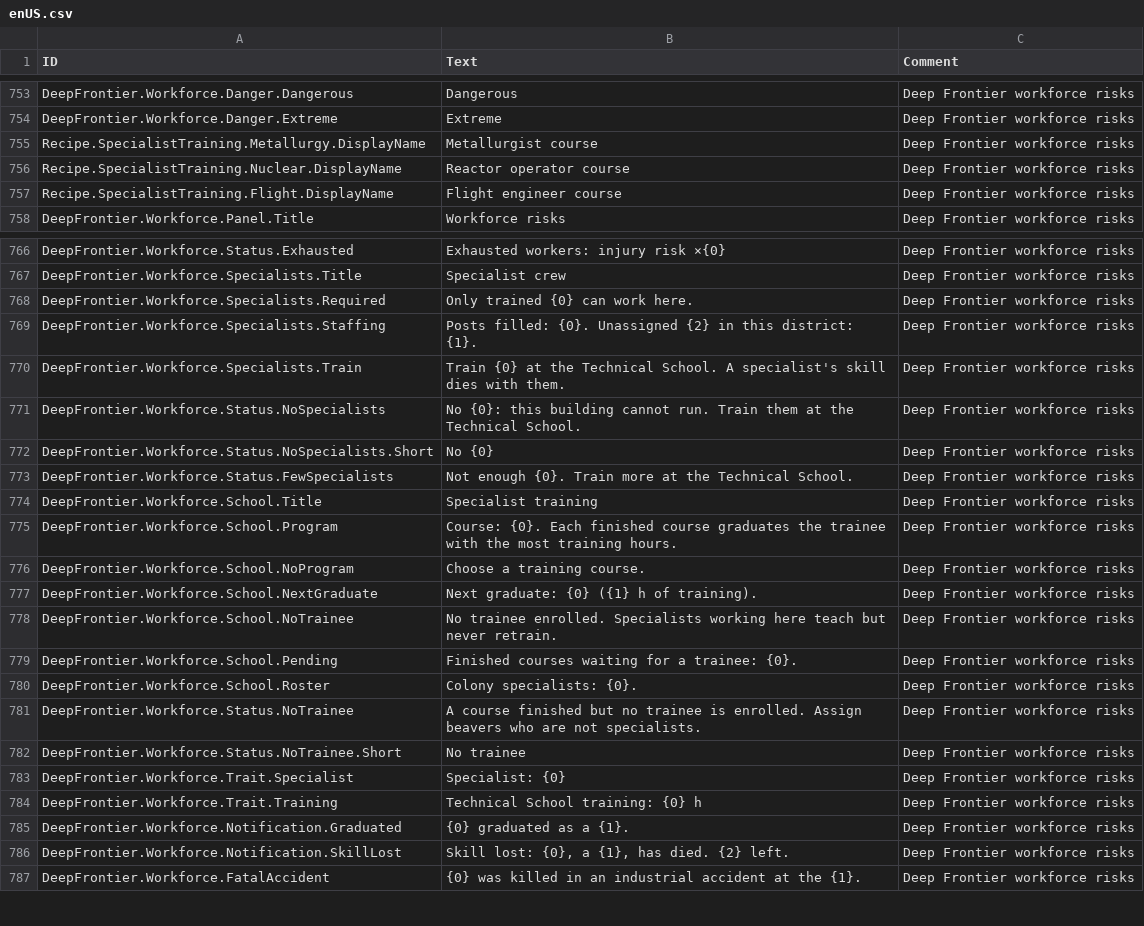
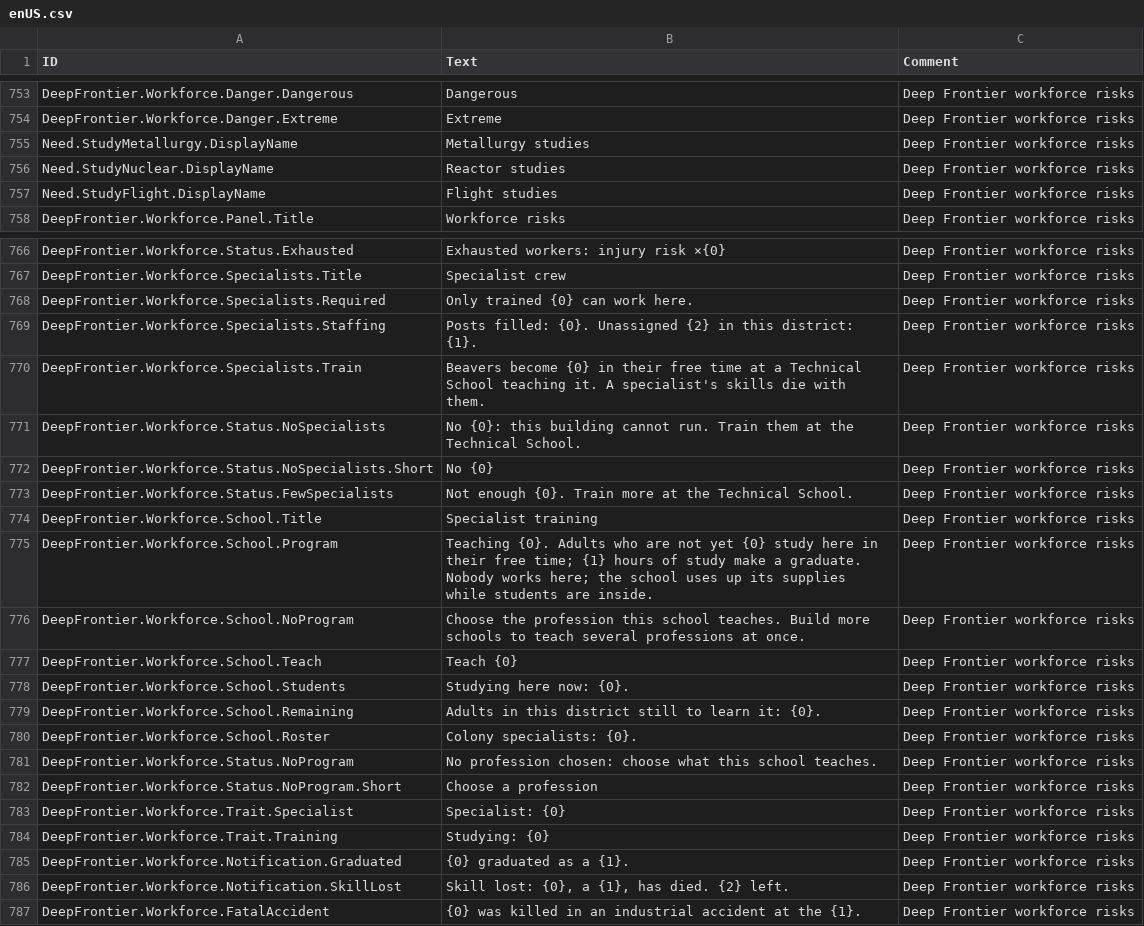
Before and after one commit to Jordan-Jarvis/timberborn-deep-frontier, a CSV file: src/DeepFrontier/Data/Localizations/enUS.csv, drawn as a sheet; only a part is shown, gaps mark what is left out.

```diff
--- a/src/DeepFrontier/Data/Localizations/enUS.csv
+++ b/src/DeepFrontier/Data/Localizations/enUS.csv
@@ -754,5 +754,5 @@ DeepFrontier.Workforce.Danger.Dangerous,Dangerous,Deep Frontier workforce risks
 DeepFrontier.Workforce.Danger.Extreme,Extreme,Deep Frontier workforce risks
-Recipe.SpecialistTraining.Metallurgy.DisplayName,Metallurgist course,Deep Frontier workforce risks
-Recipe.SpecialistTraining.Nuclear.DisplayName,Reactor operator course,Deep Frontier workforce risks
-Recipe.SpecialistTraining.Flight.DisplayName,Flight engineer course,Deep Frontier workforce risks
+Need.StudyMetallurgy.DisplayName,Metallurgy studies,Deep Frontier workforce risks
+Need.StudyNuclear.DisplayName,Reactor studies,Deep Frontier workforce risks
+Need.StudyFlight.DisplayName,Flight studies,Deep Frontier workforce risks
 DeepFrontier.Workforce.Panel.Title,Workforce risks,Deep Frontier workforce risks
@@ -769,3 +769,3 @@ DeepFrontier.Workforce.Specialists.Required,Only trained {0} can work here.,Deep
 DeepFrontier.Workforce.Specialists.Staffing,Posts filled: {0}. Unassigned {2} in this district: {1}.,Deep Frontier workforce risks
-DeepFrontier.Workforce.Specialists.Train,Train {0} at the Technical School. A specialist's skill dies with them.,Deep Frontier workforce risks
+DeepFrontier.Workforce.Specialists.Train,Beavers become {0} in their free time at a Technical School teaching it. A specialist's skills die with them.,Deep Frontier workforce risks
 DeepFrontier.Workforce.Status.NoSpecialists,No {0}: this building cannot run. Train them at the Technical School.,Deep Frontier workforce risks
@@ -774,12 +774,12 @@ DeepFrontier.Workforce.Status.FewSpecialists,Not enough {0}. Train more at the T
 DeepFrontier.Workforce.School.Title,Specialist training,Deep Frontier workforce risks
-DeepFrontier.Workforce.School.Program,Course: {0}. Each finished course graduates the trainee with the most training hours.,Deep Frontier workforce risks
-DeepFrontier.Workforce.School.NoProgram,Choose a training course.,Deep Frontier workforce risks
-DeepFrontier.Workforce.School.NextGraduate,Next graduate: {0} ({1} h of training).,Deep Frontier workforce risks
-DeepFrontier.Workforce.School.NoTrainee,No trainee enrolled. Specialists working here teach but never retrain.,Deep Frontier workforce risks
-DeepFrontier.Workforce.School.Pending,Finished courses waiting for a trainee: {0}.,Deep Frontier workforce risks
+DeepFrontier.Workforce.School.Program,Teaching {0}. Adults who are not yet {0} study here in their free time; {1} hours of study make a graduate. Nobody works here; the school uses up its supplies while students are inside.,Deep Frontier workforce risks
+DeepFrontier.Workforce.School.NoProgram,Choose the profession this school teaches. Build more schools to teach several professions at once.,Deep Frontier workforce risks
+DeepFrontier.Workforce.School.Teach,Teach {0},Deep Frontier workforce risks
+DeepFrontier.Workforce.School.Students,Studying here now: {0}.,Deep Frontier workforce risks
+DeepFrontier.Workforce.School.Remaining,Adults in this district still to learn it: {0}.,Deep Frontier workforce risks
 DeepFrontier.Workforce.School.Roster,Colony specialists: {0}.,Deep Frontier workforce risks
-DeepFrontier.Workforce.Status.NoTrainee,A course finished but no trainee is enrolled. Assign beavers who are not specialists.,Deep Frontier workforce risks
-DeepFrontier.Workforce.Status.NoTrainee.Short,No trainee,Deep Frontier workforce risks
+DeepFrontier.Workforce.Status.NoProgram,No profession chosen: choose what this school teaches.,Deep Frontier workforce risks
+DeepFrontier.Workforce.Status.NoProgram.Short,Choose a profession,Deep Frontier workforce risks
 DeepFrontier.Workforce.Trait.Specialist,Specialist: {0},Deep Frontier workforce risks
-DeepFrontier.Workforce.Trait.Training,Technical School training: {0} h,Deep Frontier workforce risks
+DeepFrontier.Workforce.Trait.Training,Studying: {0},Deep Frontier workforce risks
 DeepFrontier.Workforce.Notification.Graduated,{0} graduated as a {1}.,Deep Frontier workforce risks
```
Also changed, not shown: 31 other files.
